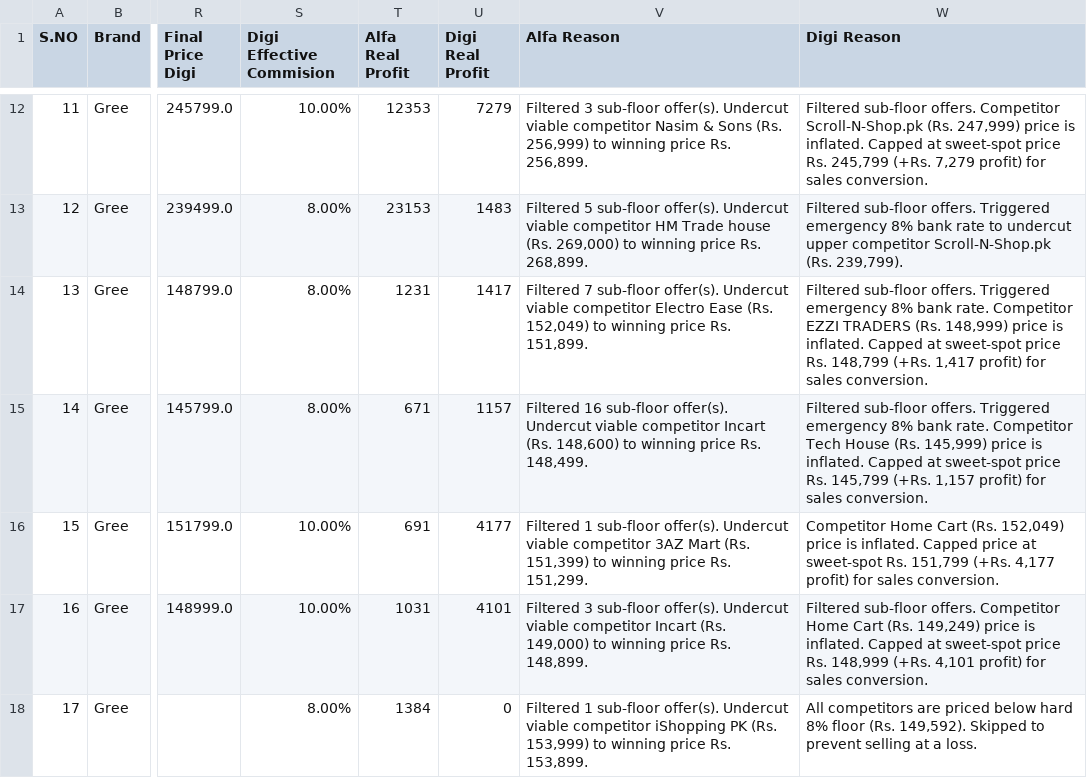
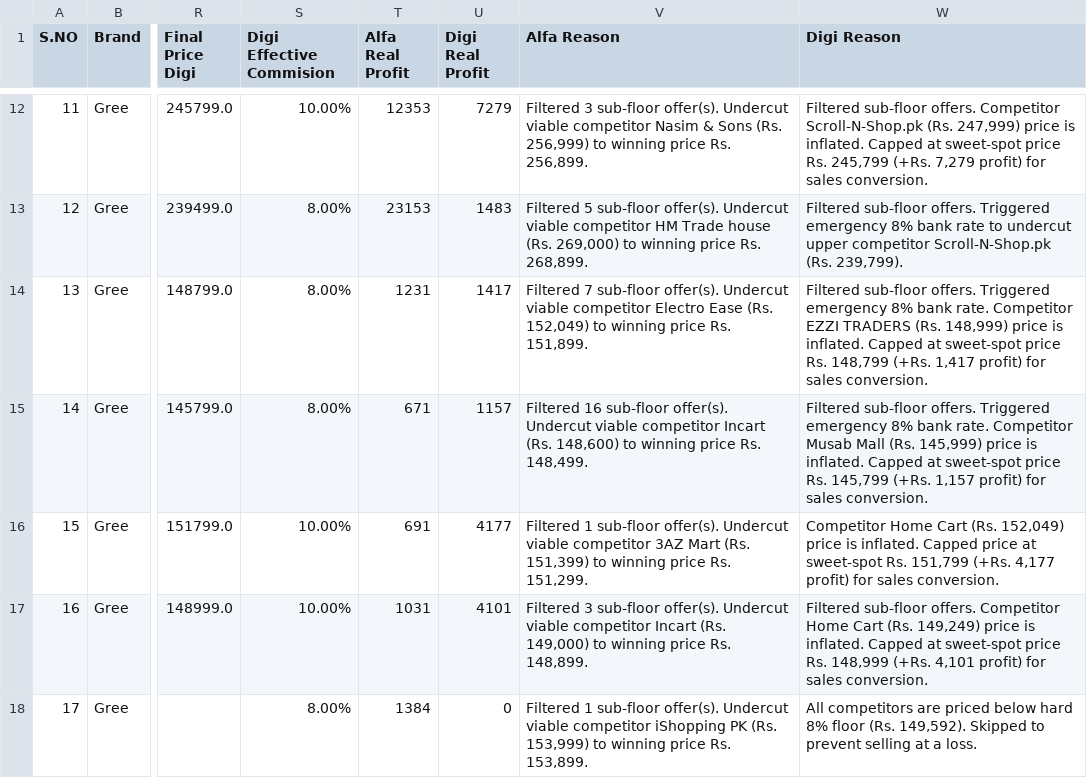
Before and after one commit to hassanwaheedali/dynamic-repricing-engine, a CSV file: final_repriced_uploaded_products.csv, drawn as a sheet; only a part is shown, gaps mark what is left out; the diff names each change by its address in the sheet, - before the commit and + after, or states it on an @@ line.

```diff
--- a/final_repriced_uploaded_products.csv
+++ b/final_repriced_uploaded_products.csv
-W15 (Digi Reason): …rate. Competitor Tech House (Rs. 145,999)…
+W15 (Digi Reason): …rate. Competitor Musab Mall (Rs. 145,999)…
```
Also changed, not shown: 5 other files.
